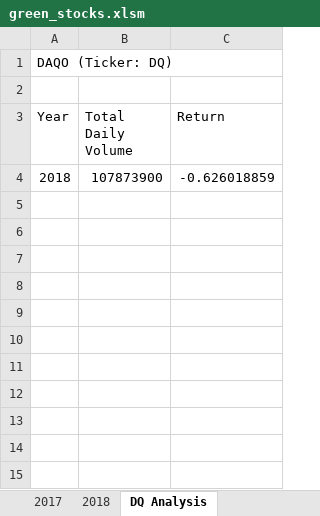
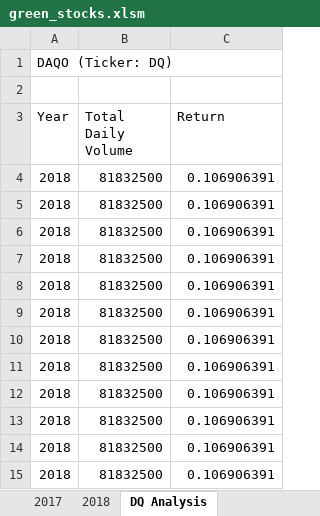
Before and after one commit to ksdisch/stock-analysis, an Excel workbook: green_stocks.xlsm, sheet DQ Analysis, drawn as a sheet; values as stored, in another font and other column widths than the file's, no borders; the diff names each change by its address in the sheet, - before the commit and + after, or states it on an @@ line.

```diff
--- a/green_stocks.xlsm (sheet DQ Analysis)
+++ b/green_stocks.xlsm (sheet DQ Analysis)
-B4 (Total Daily Volume): 107873900
+B4 (Total Daily Volume): 81832500
-C4 (Return): -0.626018859
+C4 (Return): 0.106906391
+row 5: 2018 | 81832500 | 0.106906391
+row 6: 2018 | 81832500 | 0.106906391
+row 7: 2018 | 81832500 | 0.106906391
+row 8: 2018 | 81832500 | 0.106906391
+row 9: 2018 | 81832500 | 0.106906391
+row 10: 2018 | 81832500 | 0.106906391
+row 11: 2018 | 81832500 | 0.106906391
+row 12: 2018 | 81832500 | 0.106906391
+row 13: 2018 | 81832500 | 0.106906391
+row 14: 2018 | 81832500 | 0.106906391
+row 15: 2018 | 81832500 | 0.106906391
```
Also changed, not shown: other sheet tabs.
